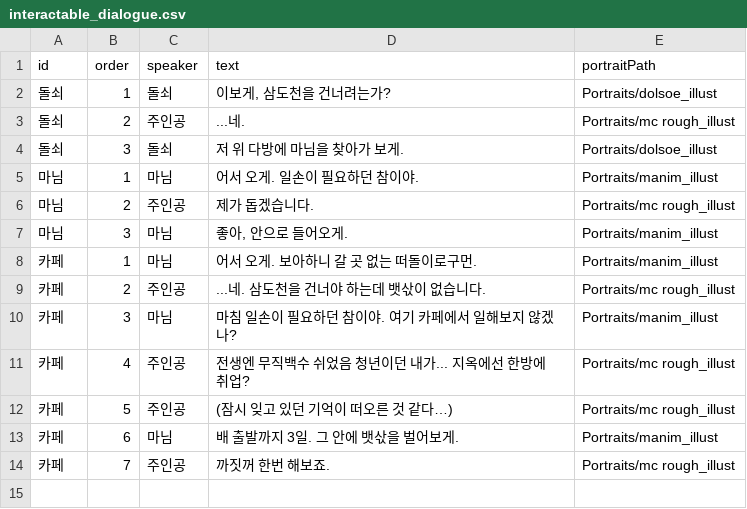
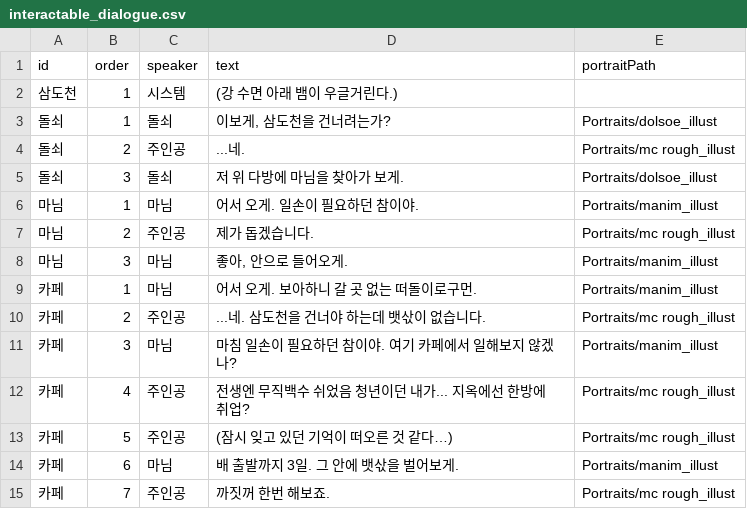
Before and after one commit to gamej2026/gemcafe, a CSV file: Assets/_Game/Resources/Stage/interactable_dialogue.csv, drawn as a sheet; the diff names each change by its address in the sheet, - before the commit and + after, or states it on an @@ line.

```diff
--- a/Assets/_Game/Resources/Stage/interactable_dialogue.csv
+++ b/Assets/_Game/Resources/Stage/interactable_dialogue.csv
+row 2: 삼도천 | 1 | 시스템 | (강 수면 아래 뱀이 우글거린다.)
```
Also changed, not shown: Assets/_Game/Resources/Endings/ending_dialogue.csv, 13 other files.
